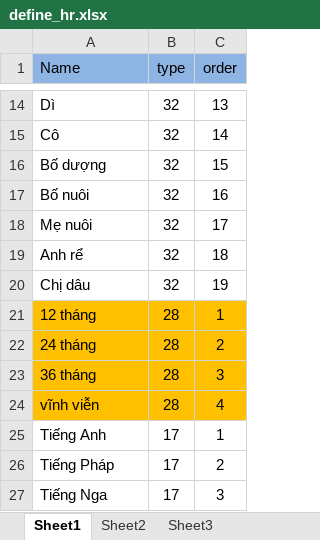
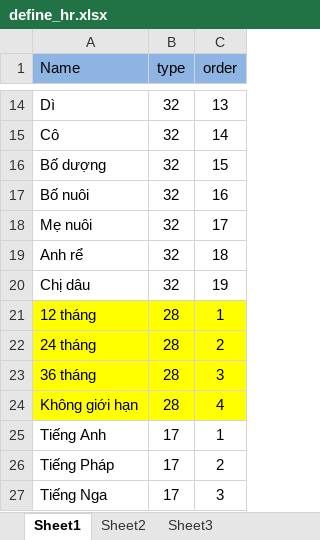
Before and after one commit to quynhtm/human, an Excel workbook: upload/excel/define_hr.xlsx, sheet Sheet1, drawn as a sheet; only a part is shown, gaps mark what is left out; values as stored, in another font and other column widths than the file's, no borders; the diff covers the shown part only; the diff names each change by its address in the sheet, - before the commit and + after, or states it on an @@ line.

```diff
--- a/upload/excel/define_hr.xlsx (sheet Sheet1)
+++ b/upload/excel/define_hr.xlsx (sheet Sheet1)
-A21:C24 fill: #FFC000
+A21:C24 fill: #FFFF00
-A24 (Name): vĩnh viễn
+A24 (Name): Không giới hạn
```
Also changed, not shown: 10 added rows and cell formats elsewhere in this sheet, 3 other files.
